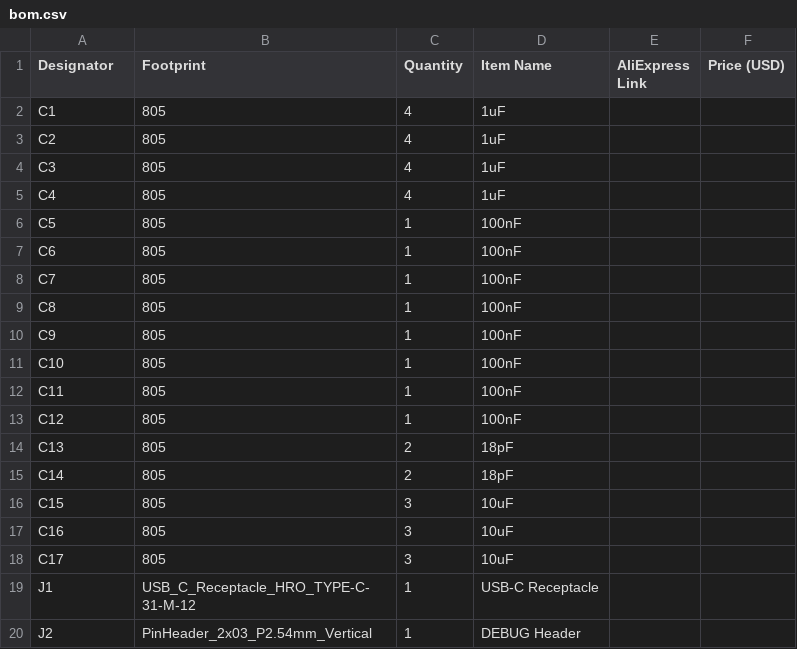
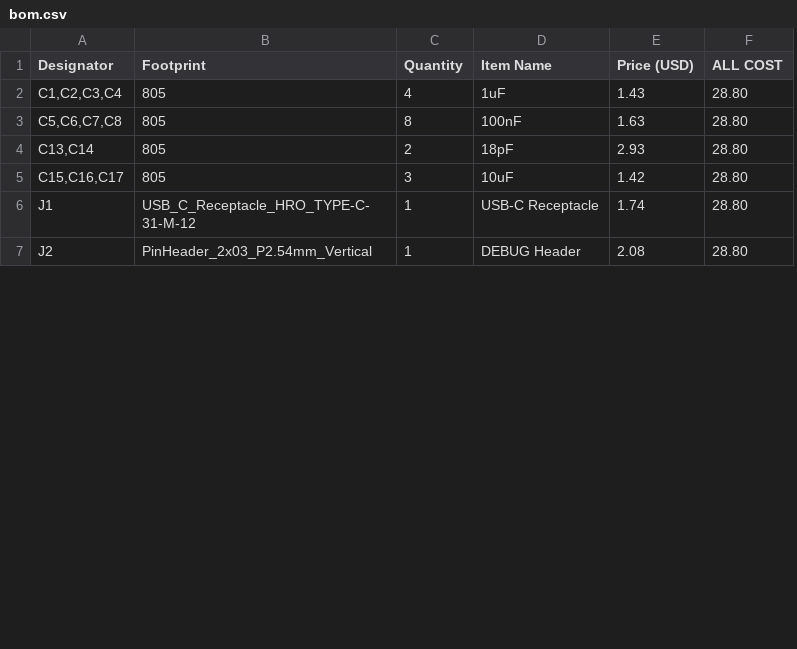
Before and after one commit to jadam3k/Geeky-RP2040-based-Microcontroller, a CSV file: bom.csv, drawn as a sheet; only a part is shown; removed rows and columns are numbered as before the commit, all else as after; the diff covers the shown part only; the diff names each change by its address in the sheet, - before the commit and + after, or states it on an @@ line.

```diff
--- a/bom.csv
+++ b/bom.csv
-column E (AliExpress Link), empty
+column F (ALL COST), row 2: 28.80; rows 4-7: all 28.80
-A2 (Designator): C1
+A2 (Designator): C1,C2,C3,C4
-E2 (Price (USD)): (empty)
+E2 (Price (USD)): 1.43
-row 3: C2 | 805 | 4 | 1uF
-row 4: C3 | 805 | 4 | 1uF
-row 5: C4 | 805 | 4 | 1uF
-row 6: C5 | 805 | 1 | 100nF
-row 7: C6 | 805 | 1 | 100nF
-row 8: C7 | 805 | 1 | 100nF
-row 9: C8 | 805 | 1 | 100nF
-row 10: C9 | 805 | 1 | 100nF
-row 11: C10 | 805 | 1 | 100nF
-row 12: C11 | 805 | 1 | 100nF
-row 13: C12 | 805 | 1 | 100nF
-row 14: C13 | 805 | 2 | 18pF
+row 3: C5,C6,C7,C8 | 805 | 8 | 100nF | 1.63 | 28.80
-A4 (Designator): C14
+A4 (Designator): C13,C14
-E4 (Price (USD)): (empty)
+E4 (Price (USD)): 2.93
-A5 (Designator): C15
+A5 (Designator): C15,C16,C17
-E5 (Price (USD)): (empty)
+E5 (Price (USD)): 1.42
-row 17: C16 | 805 | 3 | 10uF
-row 18: C17 | 805 | 3 | 10uF
-E6 (Price (USD)): (empty)
+E6 (Price (USD)): 1.74
-E7 (Price (USD)): (empty)
+E7 (Price (USD)): 2.08
```
Also changed, not shown: 2 added rows, 6 removed rows and 8 edited cells elsewhere in this file, 36 other files.
